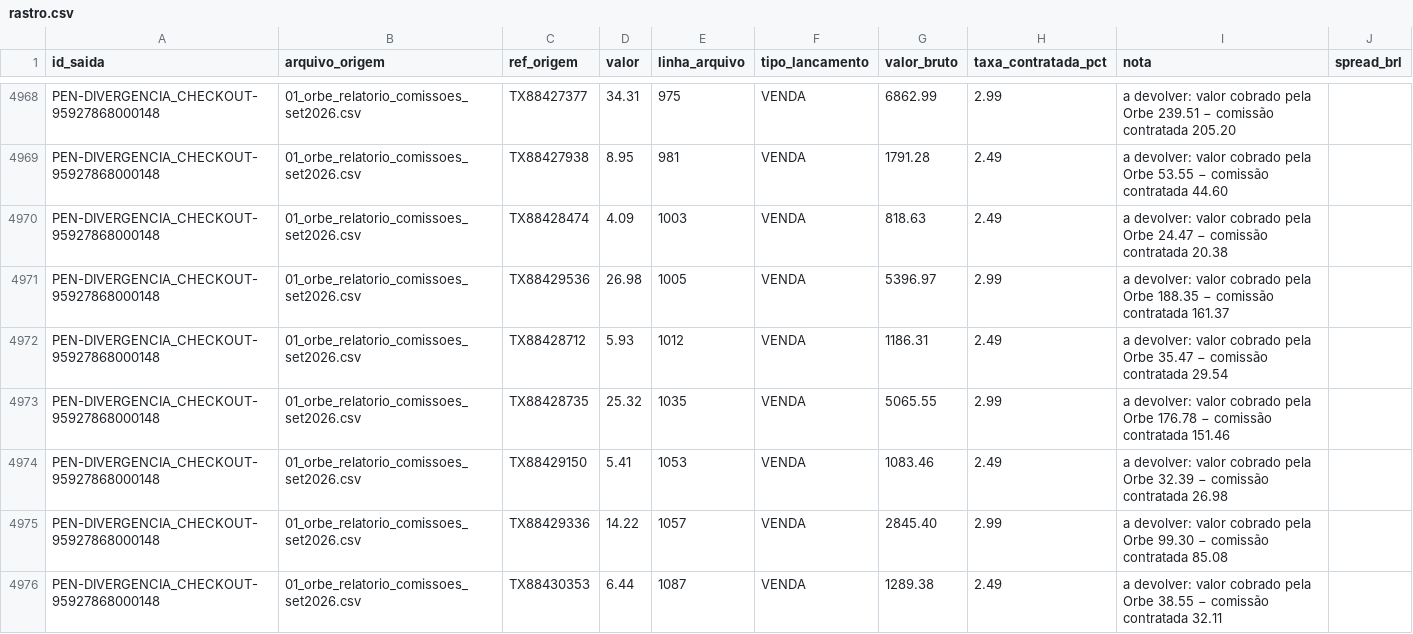
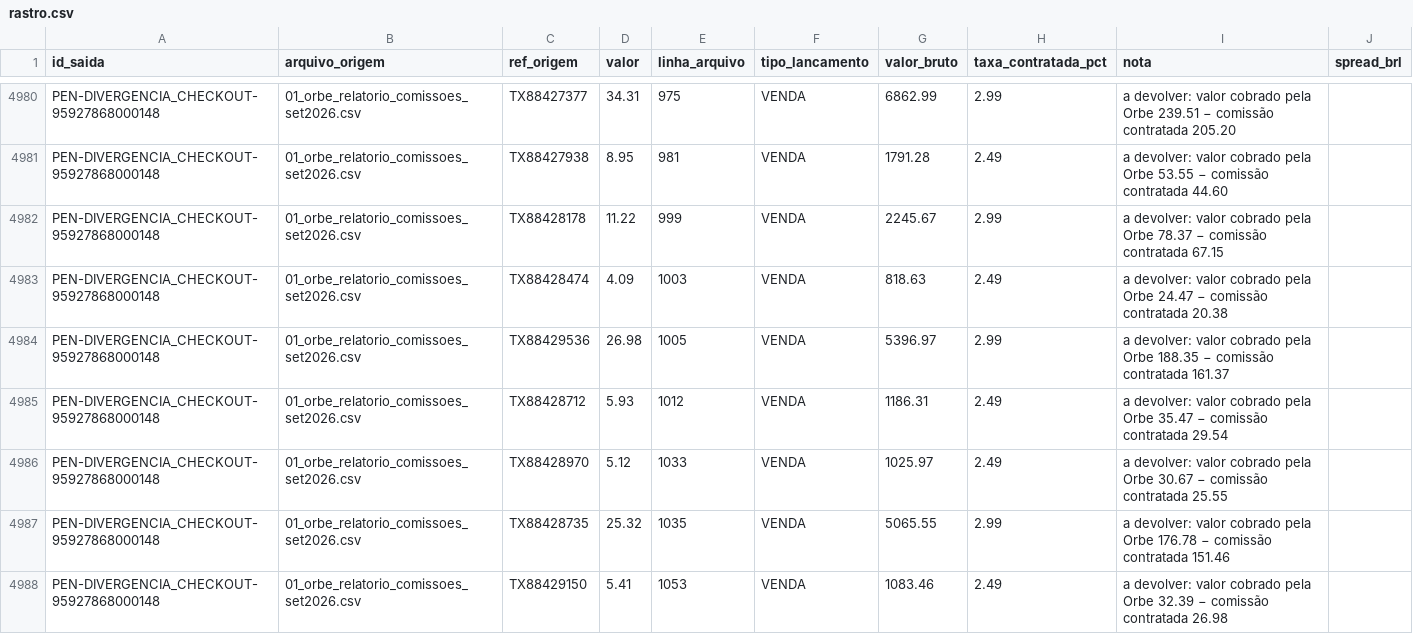
Before and after one commit to LandLandeiro/lucca-fechamento-mensal, a CSV file: saida/rastro.csv, drawn as a sheet; only a part is shown, gaps mark what is left out; the shorter side is filled out with more unchanged rows; the diff covers the shown part only; the diff names each change by its address in the sheet, - before the commit and + after, or states it on an @@ line.

```diff
--- a/saida/rastro.csv
+++ b/saida/rastro.csv
+row 4982: PEN-DIVERGENCIA_CHECKOUT-95927868000148 | 01_orbe_relatorio_comissoes_set2026.csv | TX88428178 | 11.22 | 999 | VENDA | 2245.67 | 2.99 | a devolver: valor cobrado pela Orbe 78.37 − comissão contratada 67.15
+row 4986: PEN-DIVERGENCIA_CHECKOUT-95927868000148 | 01_orbe_relatorio_comissoes_set2026.csv | TX88428970 | 5.12 | 1033 | VENDA | 1025.97 | 2.49 | a devolver: valor cobrado pela Orbe 30.67 − comissão contratada 25.55
```
Also changed, not shown: 18 added rows elsewhere in this file, saida/divergencias_taxa.csv, saida/pendencias.csv, 8 other files.
